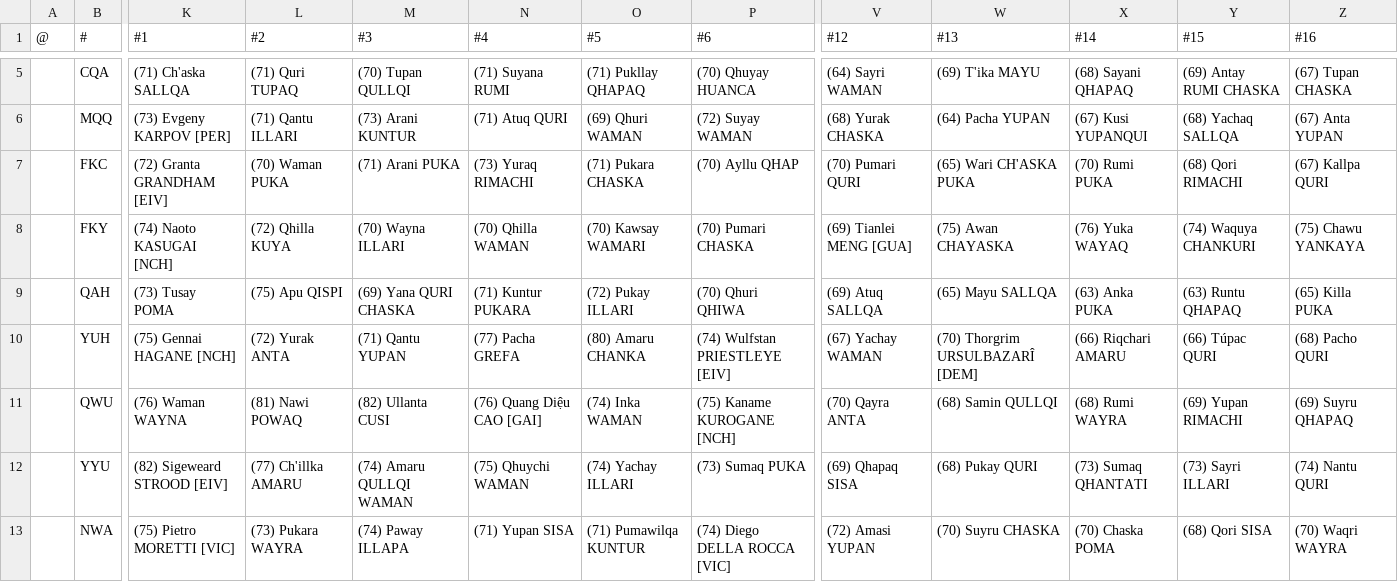
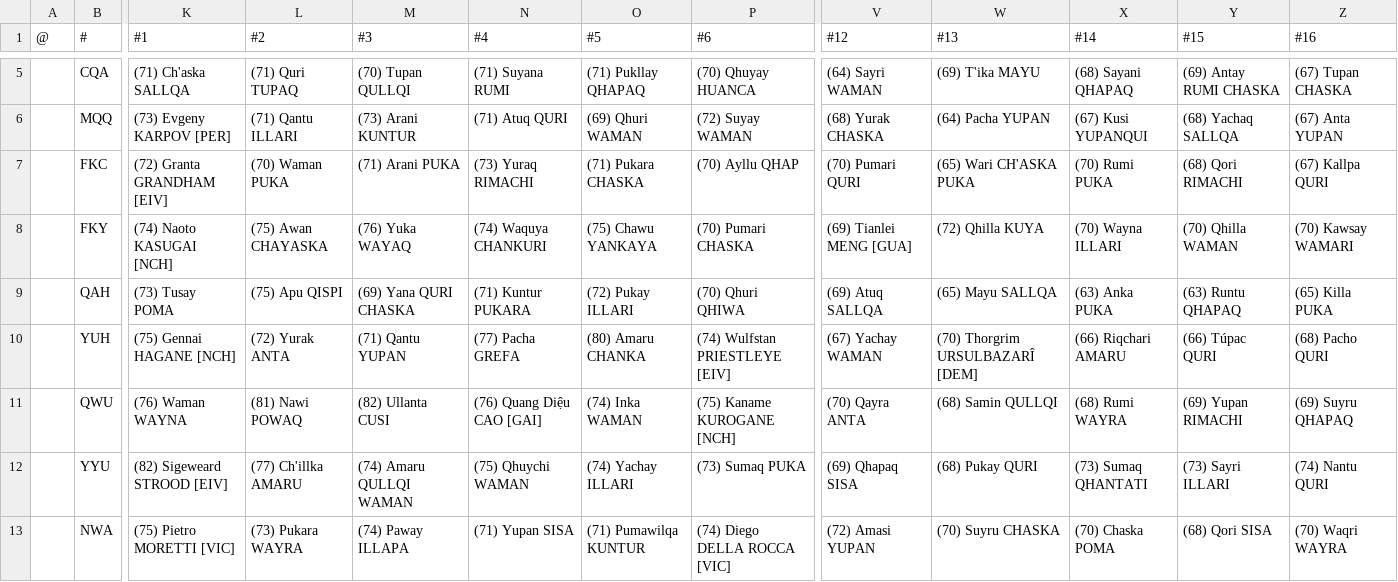
Before and after one commit to auroruse/avium-football-engine, a TSV file: src/presets/ANT.tsv, drawn as a sheet; only a part is shown, gaps mark what is left out; the diff names each change by its address in the sheet, - before the commit and + after, or states it on an @@ line.

```diff
--- a/src/presets/ANT.tsv
+++ b/src/presets/ANT.tsv
-L8 (#2): (72) Qhilla KUYA
+L8 (#2): (75) Awan CHAYASKA
-M8 (#3): (70) Wayna ILLARI
+M8 (#3): (76) Yuka WAYAQ
-N8 (#4): (70) Qhilla WAMAN
+N8 (#4): (74) Waquya CHANKURI
-O8 (#5): (70) Kawsay WAMARI
+O8 (#5): (75) Chawu YANKAYA
-W8 (#13): (75) Awan CHAYASKA
+W8 (#13): (72) Qhilla KUYA
-X8 (#14): (76) Yuka WAYAQ
+X8 (#14): (70) Wayna ILLARI
-Y8 (#15): (74) Waquya CHANKURI
+Y8 (#15): (70) Qhilla WAMAN
-Z8 (#16): (75) Chawu YANKAYA
+Z8 (#16): (70) Kawsay WAMARI
```
Also changed, not shown: 2 other files.
